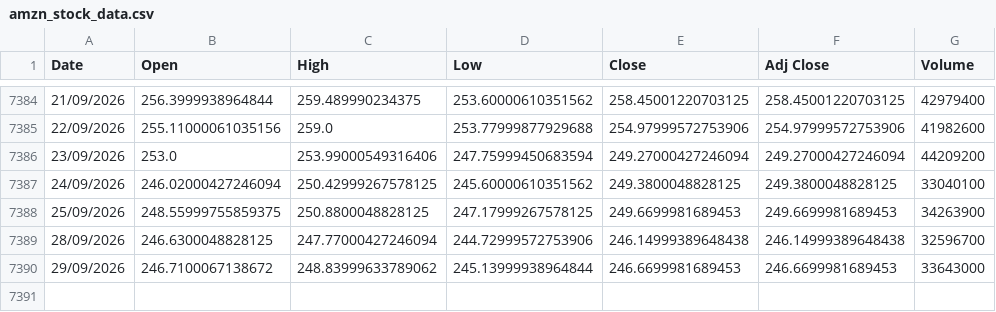
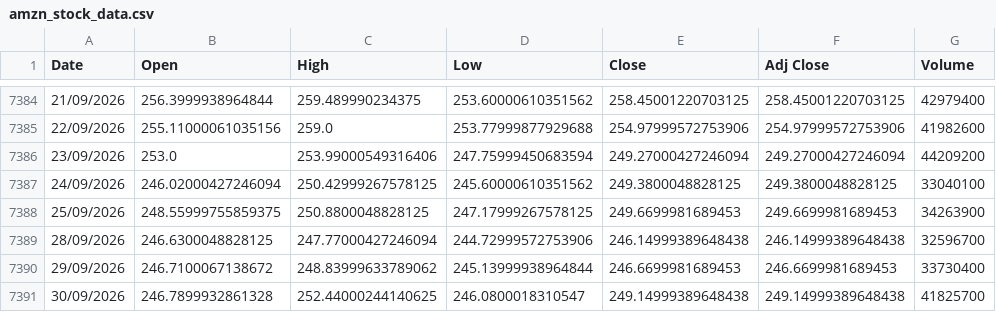
Before and after one commit to awakzdev/finance-data, a CSV file: amzn_stock_data.csv, drawn as a sheet; only a part is shown, gaps mark what is left out.

Commit message:
Update amzn stock data

```diff
--- a/amzn_stock_data.csv
+++ b/amzn_stock_data.csv
@@ -7389,2 +7389,3 @@ Date,Open,High,Low,Close,Adj Close,Volume
 28/09/2026,246.6300048828125,247.77000427246094,244.72999572753906,246.14999389648438,246.14999389648438,32596700
-29/09/2026,246.7100067138672,248.83999633789062,245.13999938964844,246.6699981689453,246.6699981689453,33643000
+29/09/2026,246.7100067138672,248.83999633789062,245.13999938964844,246.6699981689453,246.6699981689453,33730400
+30/09/2026,246.7899932861328,252.44000244140625,246.0800018310547,249.14999389648438,249.14999389648438,41825700
```
